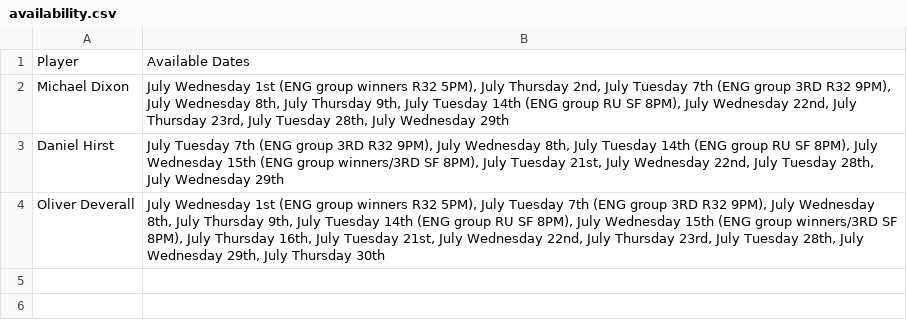
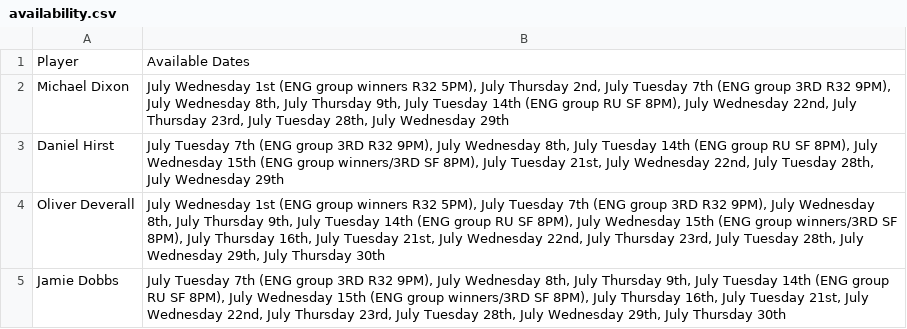
Before and after one commit to mikelfc12/L5s, a CSV file: csv/availability.csv, drawn as a sheet; the diff names each change by its address in the sheet, - before the commit and + after, or states it on an @@ line.

Commit message:
Update availability for Jamie

```diff
--- a/csv/availability.csv
+++ b/csv/availability.csv
+row 5: Jamie Dobbs | July Tuesday 7th (ENG group 3RD R32 9PM), July Wednesday 8th, July Thursday 9th, July Tuesday 14th (ENG group RU SF 8PM), July Wednesday 15th (ENG group winners/3RD SF 8PM), July Thursday 16th, July Tuesday 21st, July Wednesday 22nd, July Thursday 23rd, July Tuesday 28th, July Wednesday 29th, July Thursday 30th
```
